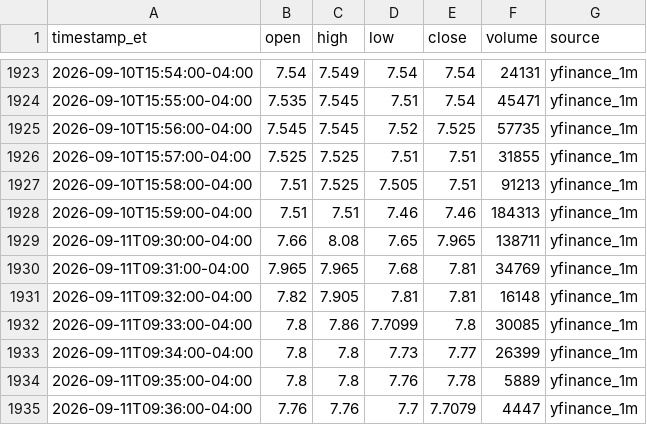
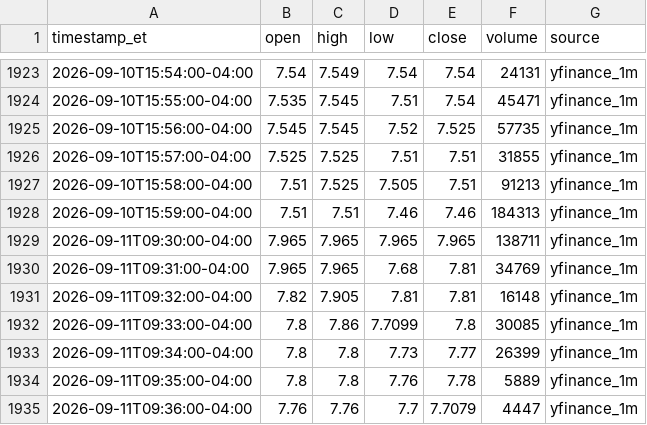
Before and after one commit to kensielecki/yss-trading-dashboard, a TSV file: output/260917_minute_bars.tsv, drawn as a sheet; only a part is shown, gaps mark what is left out.

```diff
--- a/output/260917_minute_bars.tsv
+++ b/output/260917_minute_bars.tsv
@@ -1928,3 +1928,3 @@ timestamp_et	open	high	low	close	volume	source
 2026-09-10T15:59:00-04:00	7.51	7.51	7.46	7.46	184313	yfinance_1m
-2026-09-11T09:30:00-04:00	7.66	8.08	7.65	7.965	138711	yfinance_1m
+2026-09-11T09:30:00-04:00	7.965	7.965	7.965	7.965	138711	yfinance_1m
 2026-09-11T09:31:00-04:00	7.965	7.965	7.68	7.81	34769	yfinance_1m
```
Also changed, not shown: output/260917_daily_summary.tsv, output/260917_running_vwap.tsv, 5 other files.
